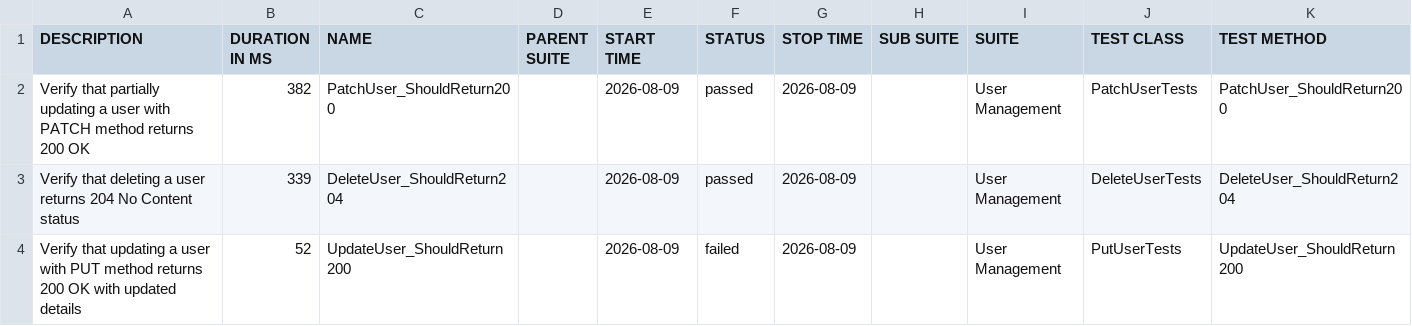
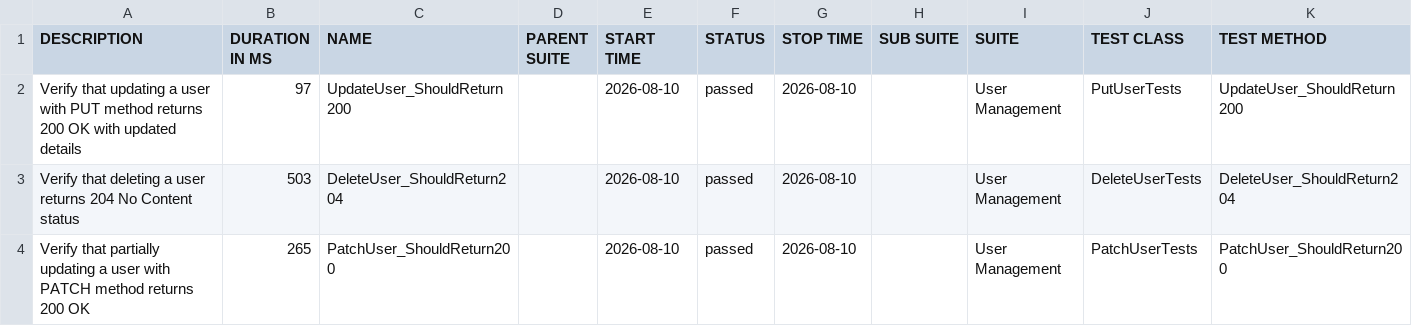
Before and after one commit to ITTVaidantGarg/Reqres-Api-GithubAction, a CSV file: regression/data/suites.csv, drawn as a sheet.

```diff
--- a/regression/data/suites.csv
+++ b/regression/data/suites.csv
@@ -1,4 +1,4 @@
 "DESCRIPTION","DURATION IN MS","NAME","PARENT SUITE","START TIME","STATUS","STOP TIME","SUB SUITE","SUITE","TEST CLASS","TEST METHOD"
-"Verify that partially updating a user with PATCH method returns 200 OK","382","PatchUser_ShouldReturn200","","2026-08-09","passed","2026-08-09","","User Management","PatchUserTests","PatchUser_ShouldReturn200"
-"Verify that deleting a user returns 204 No Content status","339","DeleteUser_ShouldReturn204","","2026-08-09","passed","2026-08-09","","User Management","DeleteUserTests","DeleteUser_ShouldReturn204"
-"Verify that updating a user with PUT method returns 200 OK with updated details","52","UpdateUser_ShouldReturn200","","2026-08-09","failed","2026-08-09","","User Management","PutUserTests","UpdateUser_ShouldReturn200"
+"Verify that updating a user with PUT method returns 200 OK with updated details","97","UpdateUser_ShouldReturn200","","2026-08-10","passed","2026-08-10","","User Management","PutUserTests","UpdateUser_ShouldReturn200"
+"Verify that deleting a user returns 204 No Content status","503","DeleteUser_ShouldReturn204","","2026-08-10","passed","2026-08-10","","User Management","DeleteUserTests","DeleteUser_ShouldReturn204"
+"Verify that partially updating a user with PATCH method returns 200 OK","265","PatchUser_ShouldReturn200","","2026-08-10","passed","2026-08-10","","User Management","PatchUserTests","PatchUser_ShouldReturn200"
```
Also changed, not shown: 30 other files.
